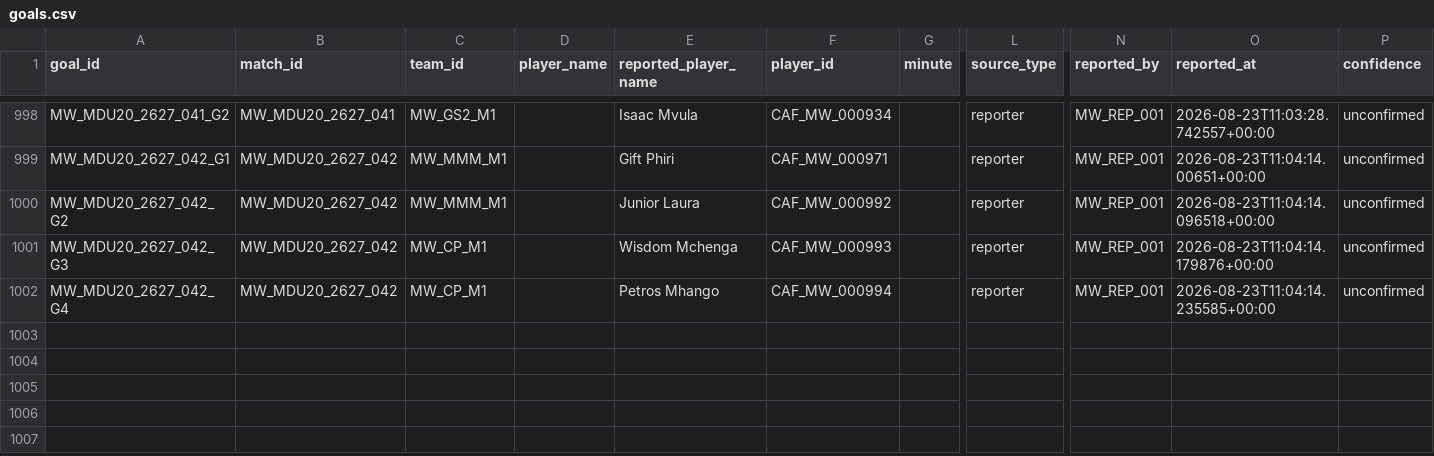
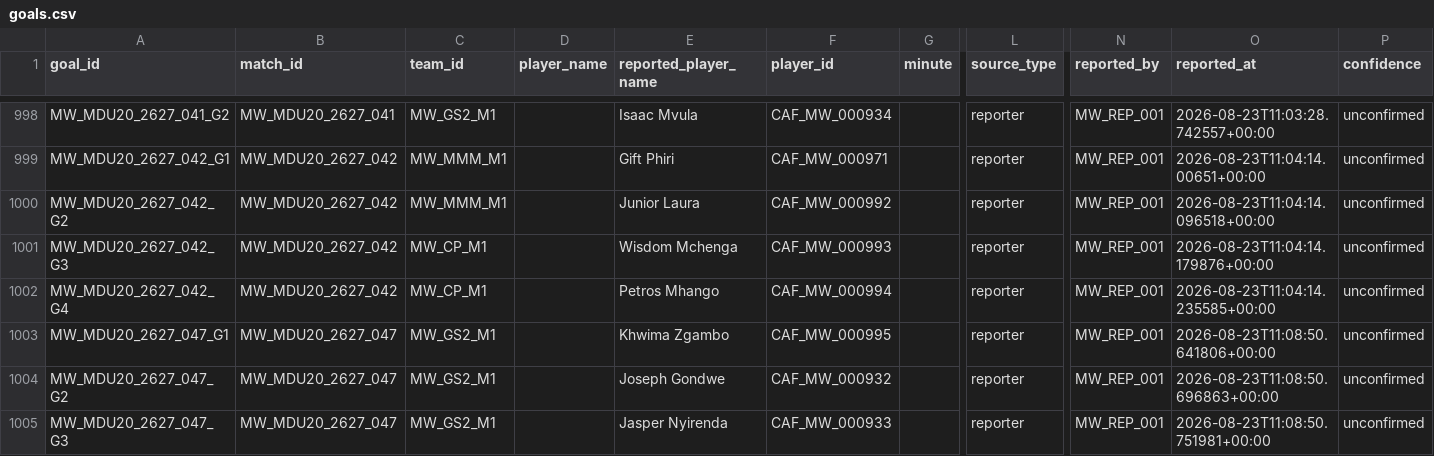
Before and after one commit to theboban5/fb-mw, a CSV file: data/canonical/goals.csv, drawn as a sheet; only a part is shown, gaps mark what is left out; rows hold the shown columns only; the diff names each change by its address in the sheet, - before the commit and + after, or states it on an @@ line.

```diff
--- a/data/canonical/goals.csv
+++ b/data/canonical/goals.csv
+row 1003: MW_MDU20_2627_047_G1 | MW_MDU20_2627_047 | MW_GS2_M1 |  | Khwima Zgambo | CAF_MW_000995 |  | reporter | MW_REP_001 | 2026-08-23T11:08:50.641806+00:00 | unconfirmed
+row 1004: MW_MDU20_2627_047_G2 | MW_MDU20_2627_047 | MW_GS2_M1 |  | Joseph Gondwe | CAF_MW_000932 |  | reporter | MW_REP_001 | 2026-08-23T11:08:50.696863+00:00 | unconfirmed
+row 1005: MW_MDU20_2627_047_G3 | MW_MDU20_2627_047 | MW_GS2_M1 |  | Jasper Nyirenda | CAF_MW_000933 |  | reporter | MW_REP_001 | 2026-08-23T11:08:50.751981+00:00 | unconfirmed
```
Also changed, not shown: data/canonical/matches.csv, data/canonical/players.csv.
